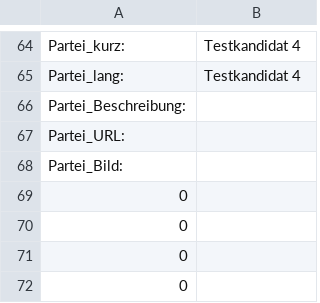
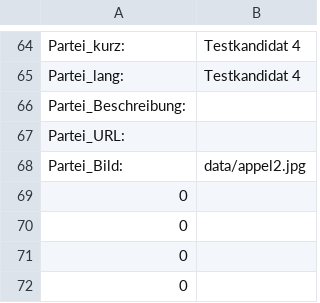
Before and after one commit to VCD-Suedbaden/fr-ob26-mobilomat, a CSV file: data/Kandidierende.csv, drawn as a sheet; only a part is shown, gaps mark what is left out.

```diff
--- a/data/Kandidierende.csv
+++ b/data/Kandidierende.csv
@@ -67,3 +67,3 @@ Partei_Beschreibung:;""
 Partei_URL:;""
-Partei_Bild:;""
+Partei_Bild:;"data/appel2.jpg"
 0;""
```
Also changed, not shown: 11 other files.
